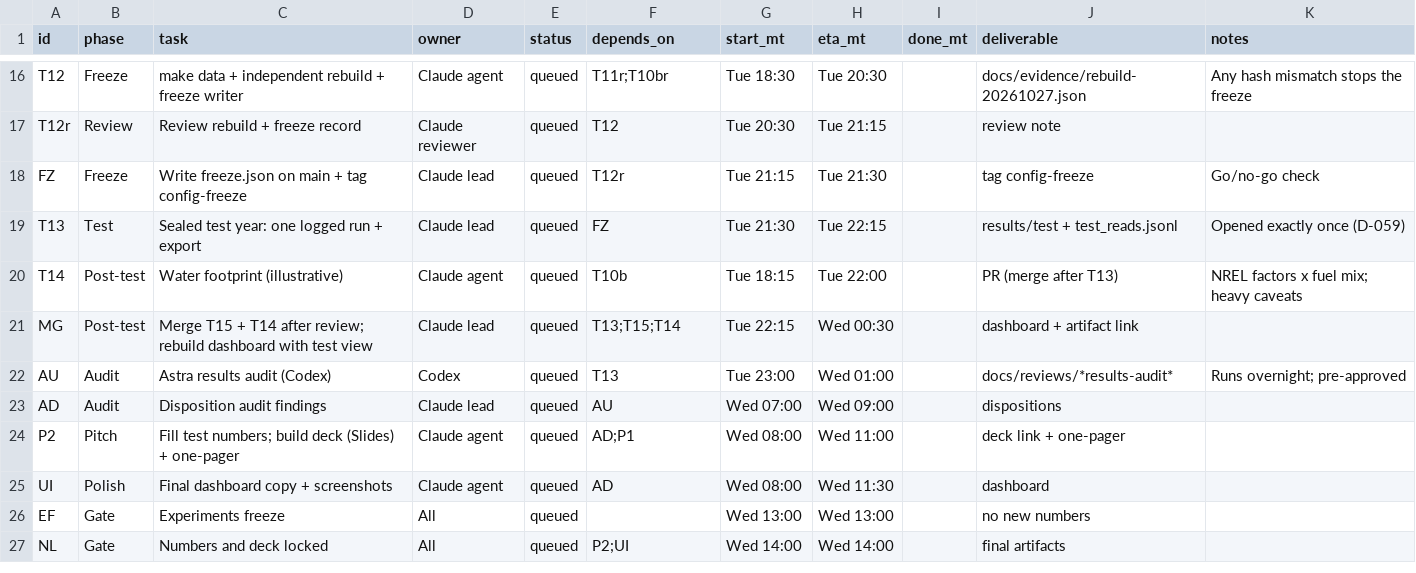
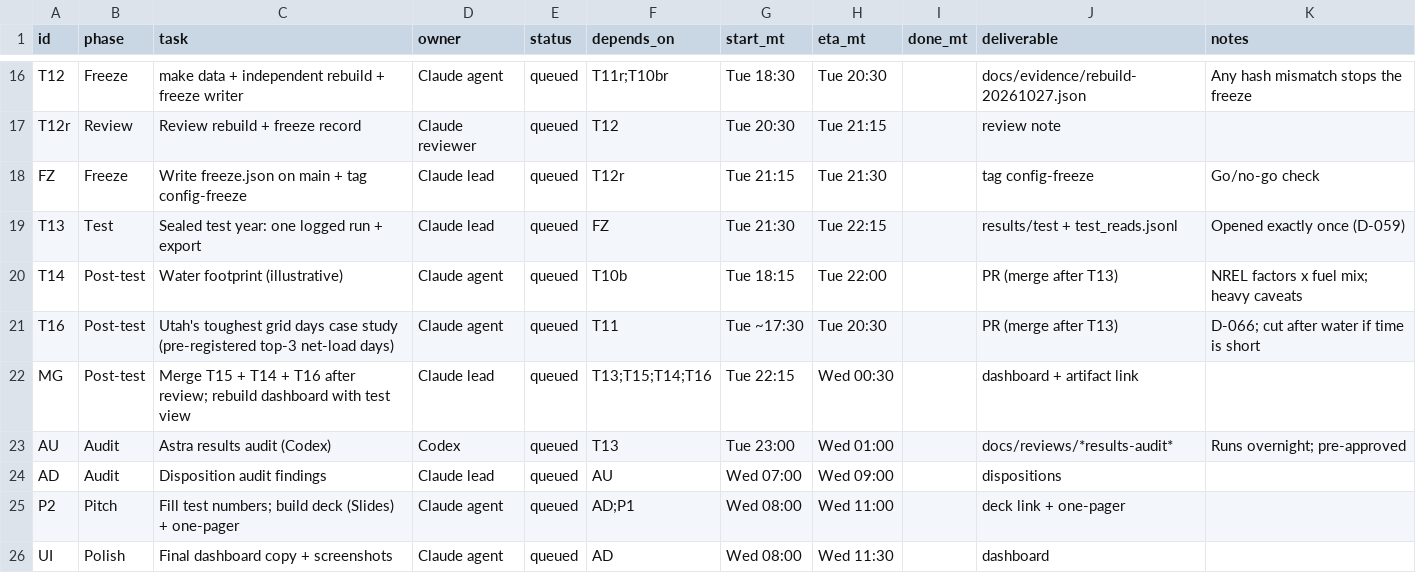
Before and after one commit to ratulalahy/26_hard_tech_week_hackathon, a CSV file: docs/plan/tasks.csv, drawn as a sheet; only a part is shown, gaps mark what is left out; the shorter side is filled out with more unchanged rows.

```diff
--- a/docs/plan/tasks.csv
+++ b/docs/plan/tasks.csv
@@ -20,3 +20,4 @@ T13,Test,Sealed test year: one logged run + export,Claude lead,queued,FZ,Tue 21:
 T14,Post-test,Water footprint (illustrative),Claude agent,queued,T10b,Tue 18:15,Tue 22:00,,PR (merge after T13),NREL factors x fuel mix; heavy caveats
-MG,Post-test,Merge T15 + T14 after review; rebuild dashboard with test view,Claude lead,queued,T13;T15;T14,Tue 22:15,Wed 00:30,,dashboard + artifact link,
+T16,Post-test,Utah's toughest grid days case study (pre-registered top-3 net-load days),Claude agent,queued,T11,Tue ~17:30,Tue 20:30,,PR (merge after T13),D-066; cut after water if time is short
+MG,Post-test,Merge T15 + T14 + T16 after review; rebuild dashboard with test view,Claude lead,queued,T13;T15;T14;T16,Tue 22:15,Wed 00:30,,dashboard + artifact link,
 AU,Audit,Astra results audit (Codex),Codex,queued,T13,Tue 23:00,Wed 01:00,,docs/reviews/*results-audit*,Runs overnight; pre-approved
```
Also changed, not shown: 3 other files.
